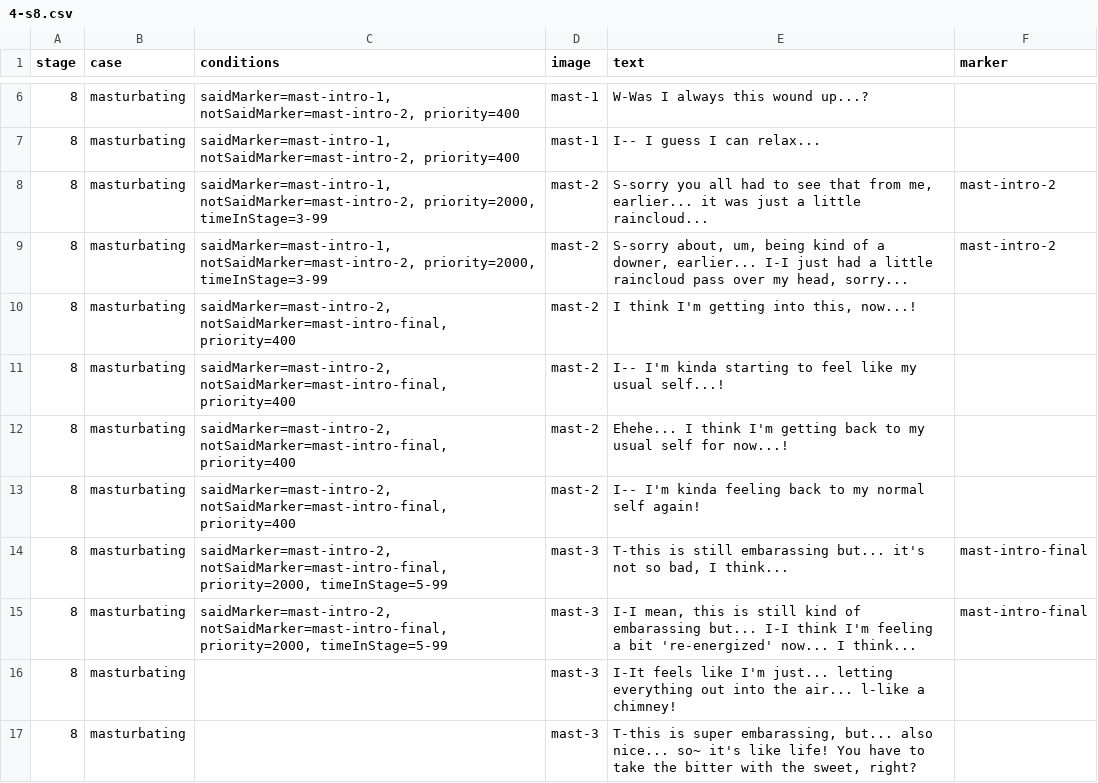
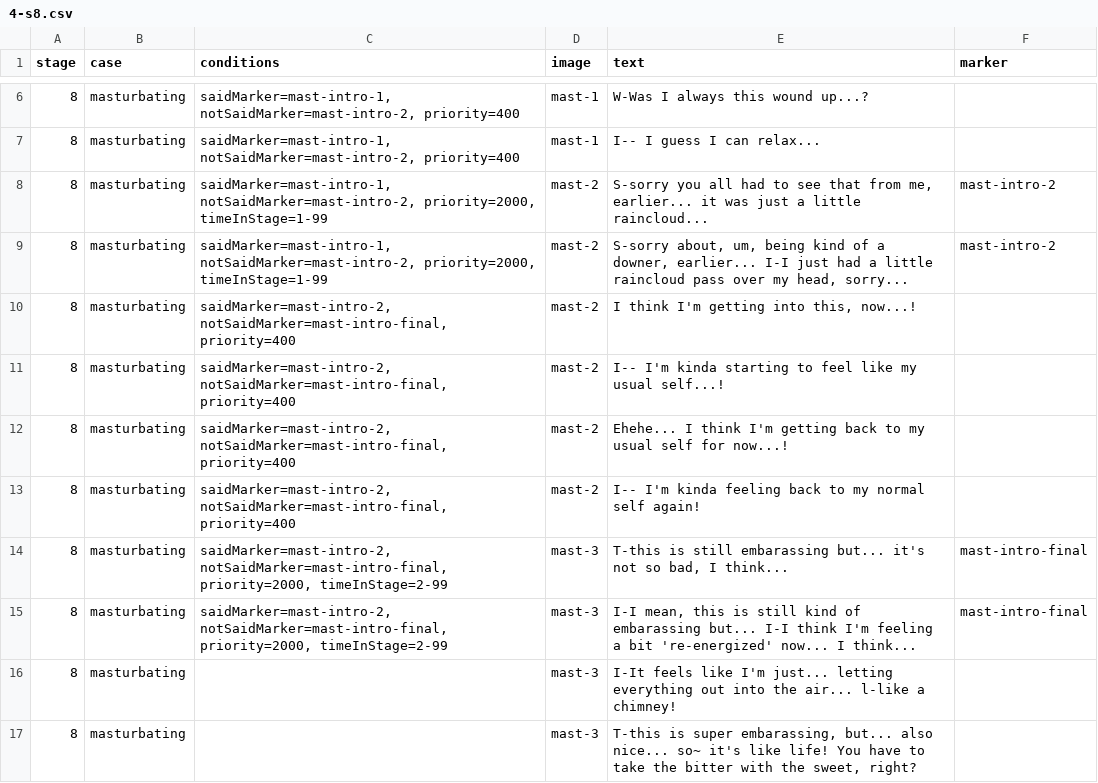
Before and after one commit to mechaman111/spnati, a CSV file: opponents/sayori/csvs/4-s8.csv, drawn as a sheet; only a part is shown, gaps mark what is left out.

```diff
--- a/opponents/sayori/csvs/4-s8.csv
+++ b/opponents/sayori/csvs/4-s8.csv
@@ -7,4 +7,4 @@ stage,case,conditions,image,text,marker
 8,masturbating,"saidMarker=mast-intro-1, notSaidMarker=mast-intro-2, priority=400",mast-1,I-- I guess I can relax...
-8,masturbating,"saidMarker=mast-intro-1, notSaidMarker=mast-intro-2, priority=2000, timeInStage=3-99",mast-2,"S-sorry you all had to see that from me, earlier... it was just a little raincloud...",mast-intro-2
-8,masturbating,"saidMarker=mast-intro-1, notSaidMarker=mast-intro-2, priority=2000, timeInStage=3-99",mast-2,"S-sorry about, um, being kind of a downer, earlier... I-I just had a little raincloud pass over my head, sorry...",mast-intro-2
+8,masturbating,"saidMarker=mast-intro-1, notSaidMarker=mast-intro-2, priority=2000, timeInStage=1-99",mast-2,"S-sorry you all had to see that from me, earlier... it was just a little raincloud...",mast-intro-2
+8,masturbating,"saidMarker=mast-intro-1, notSaidMarker=mast-intro-2, priority=2000, timeInStage=1-99",mast-2,"S-sorry about, um, being kind of a downer, earlier... I-I just had a little raincloud pass over my head, sorry...",mast-intro-2
 8,masturbating,"saidMarker=mast-intro-2, notSaidMarker=mast-intro-final, priority=400",mast-2,"I think I'm getting into this, now...!"
@@ -13,4 +13,4 @@ stage,case,conditions,image,text,marker
 8,masturbating,"saidMarker=mast-intro-2, notSaidMarker=mast-intro-final, priority=400",mast-2,I-- I'm kinda feeling back to my normal self again!
-8,masturbating,"saidMarker=mast-intro-2, notSaidMarker=mast-intro-final, priority=2000, timeInStage=5-99",mast-3,"T-this is still embarassing but... it's not so bad, I think...",mast-intro-final
-8,masturbating,"saidMarker=mast-intro-2, notSaidMarker=mast-intro-final, priority=2000, timeInStage=5-99",mast-3,"I-I mean, this is still kind of embarassing but... I-I think I'm feeling a bit 're-energized' now... I think...",mast-intro-final
+8,masturbating,"saidMarker=mast-intro-2, notSaidMarker=mast-intro-final, priority=2000, timeInStage=2-99",mast-3,"T-this is still embarassing but... it's not so bad, I think...",mast-intro-final
+8,masturbating,"saidMarker=mast-intro-2, notSaidMarker=mast-intro-final, priority=2000, timeInStage=2-99",mast-3,"I-I mean, this is still kind of embarassing but... I-I think I'm feeling a bit 're-energized' now... I think...",mast-intro-final
 8,masturbating,,mast-3,I-It feels like I'm just... letting everything out into the air... l-like a chimney!
```
Also changed, not shown: opponents/sayori/csvs/0-meta.csv, 23 other files.
